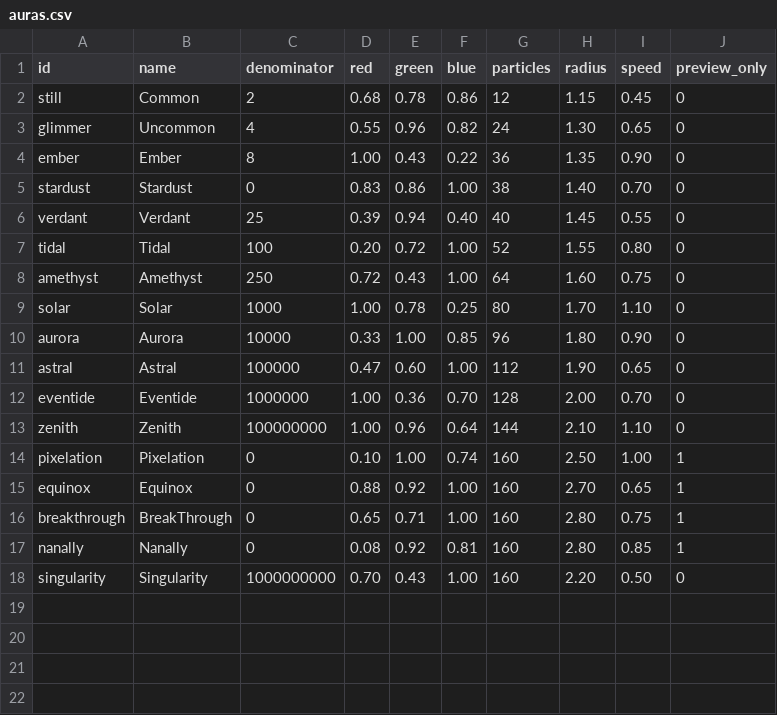
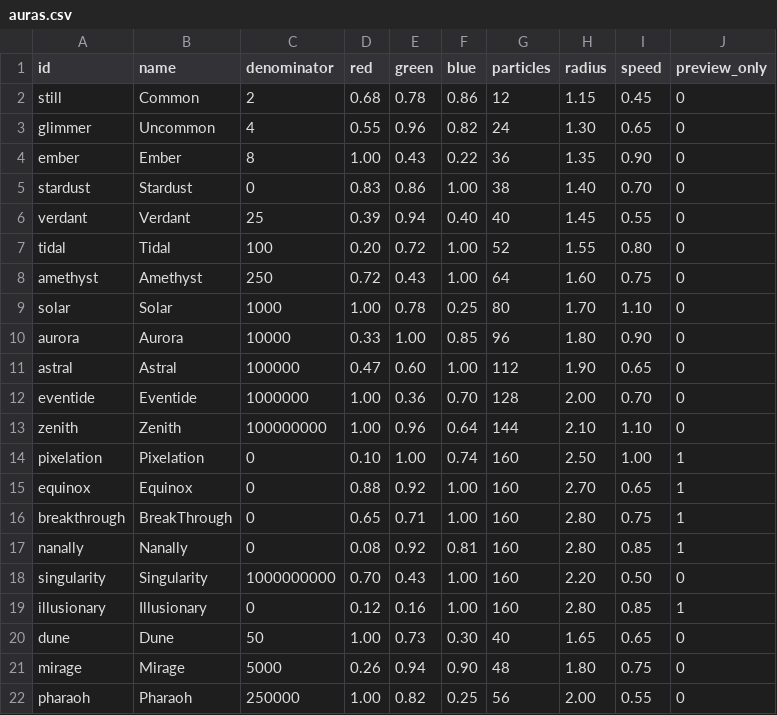
Before and after one commit to rx107/aura-rng, a CSV file: data/auras.csv, drawn as a sheet.

Commit message:
Add Illusionary recreation, three rollable desert auras and central rocket dock
Recreate the animated reference with opaque black ribbons and cobalt/white procedural effects. Add Dune, Mirage and Pharaoh with exact distinct odds funded by Stardust's remainder. Share respawn and rocket coordinates, with clearance for tall auras. Extend save migration, preview isolation, VRM pose and rendering checks; document all tuning in Japanese.

```diff
--- a/data/auras.csv
+++ b/data/auras.csv
@@ -18 +18,5 @@ nanally,Nanally,0,0.08,0.92,0.81,160,2.80,0.85,1
 singularity,Singularity,1000000000,0.70,0.43,1.00,160,2.20,0.50,0
+illusionary,Illusionary,0,0.12,0.16,1.00,160,2.80,0.85,1
+dune,Dune,50,1.00,0.73,0.30,40,1.65,0.65,0
+mirage,Mirage,5000,0.26,0.94,0.90,48,1.80,0.75,0
+pharaoh,Pharaoh,250000,1.00,0.82,0.25,56,2.00,0.55,0
```
Also changed, not shown: 29 other files.
